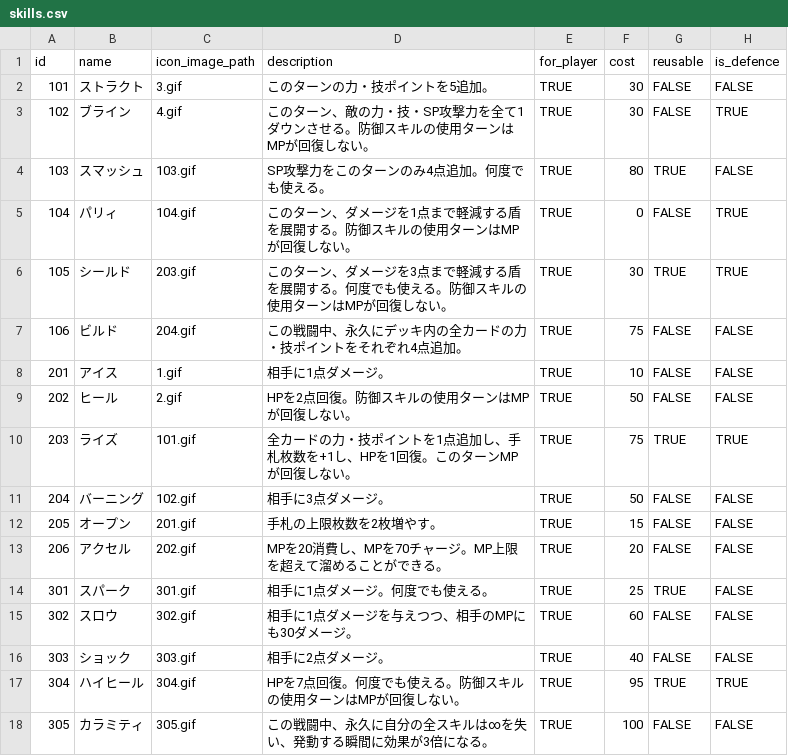
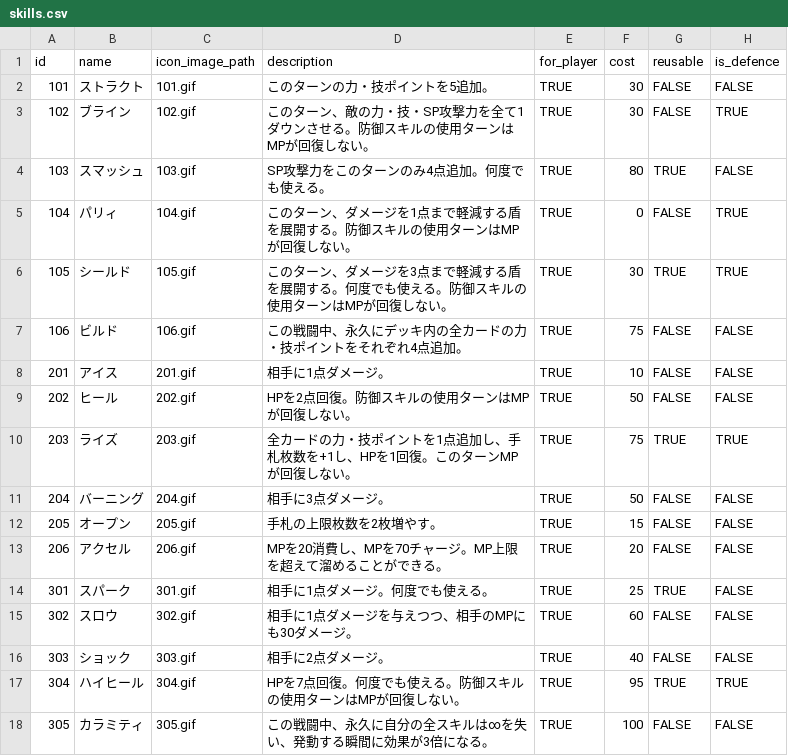
Before and after one commit to jyllsarta/stray-masterdata, a CSV file: seeds/skills.csv, drawn as a sheet; only a part is shown; the diff names each change by its address in the sheet, - before the commit and + after, or states it on an @@ line.

Commit message:
update by Masterdata Task 2020-08-20 00:02:40 +0900

```diff
--- a/seeds/skills.csv
+++ b/seeds/skills.csv
-C2 (icon_image_path): 3.gif
+C2 (icon_image_path): 101.gif
-C3 (icon_image_path): 4.gif
+C3 (icon_image_path): 102.gif
-C6 (icon_image_path): 203.gif
+C6 (icon_image_path): 105.gif
-C7 (icon_image_path): 204.gif
+C7 (icon_image_path): 106.gif
-C8 (icon_image_path): 1.gif
+C8 (icon_image_path): 201.gif
-C9 (icon_image_path): 2.gif
+C9 (icon_image_path): 202.gif
-C10 (icon_image_path): 101.gif
+C10 (icon_image_path): 203.gif
-C11 (icon_image_path): 102.gif
+C11 (icon_image_path): 204.gif
-C12 (icon_image_path): 201.gif
+C12 (icon_image_path): 205.gif
-C13 (icon_image_path): 202.gif
+C13 (icon_image_path): 206.gif
```
